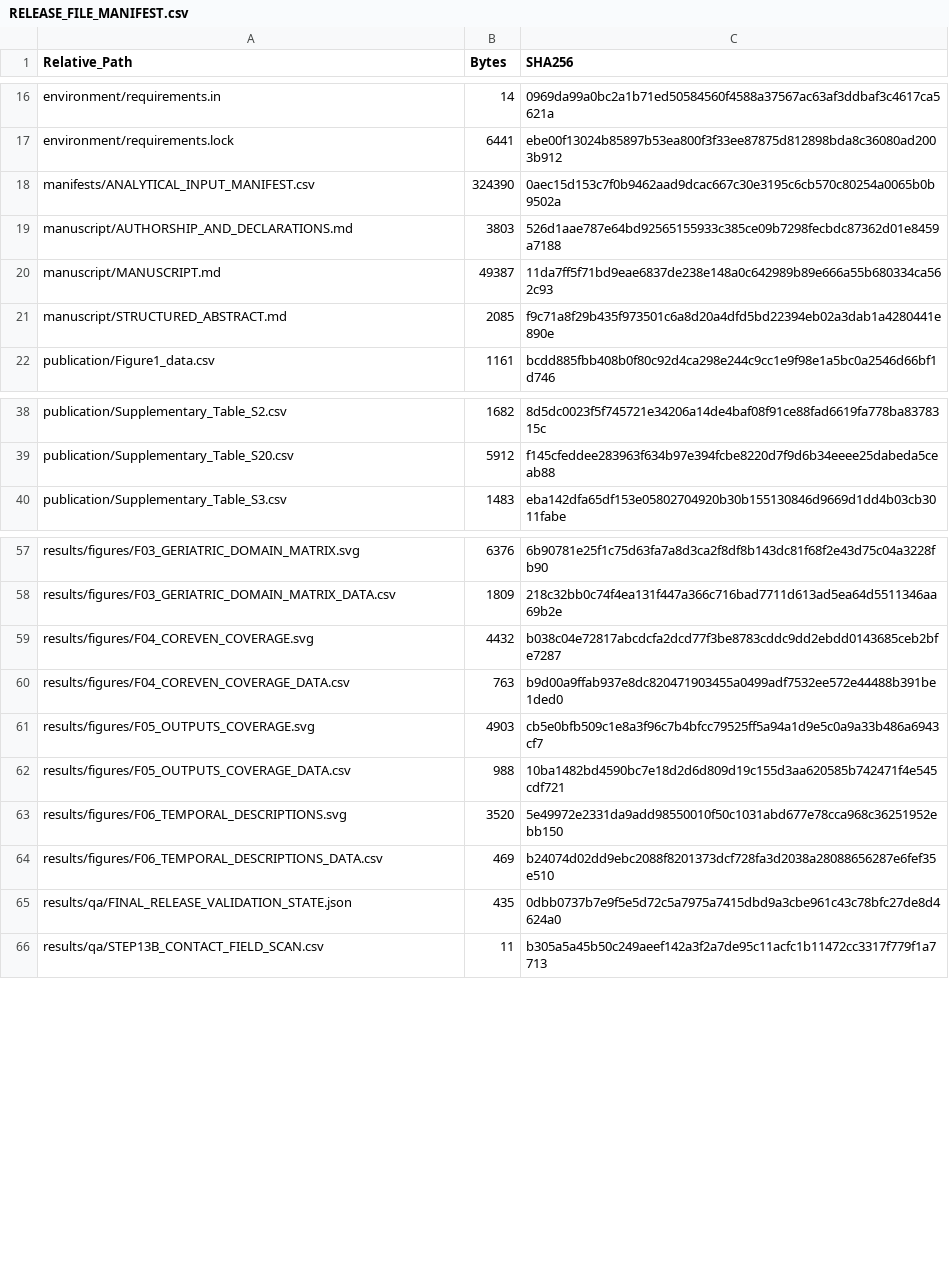
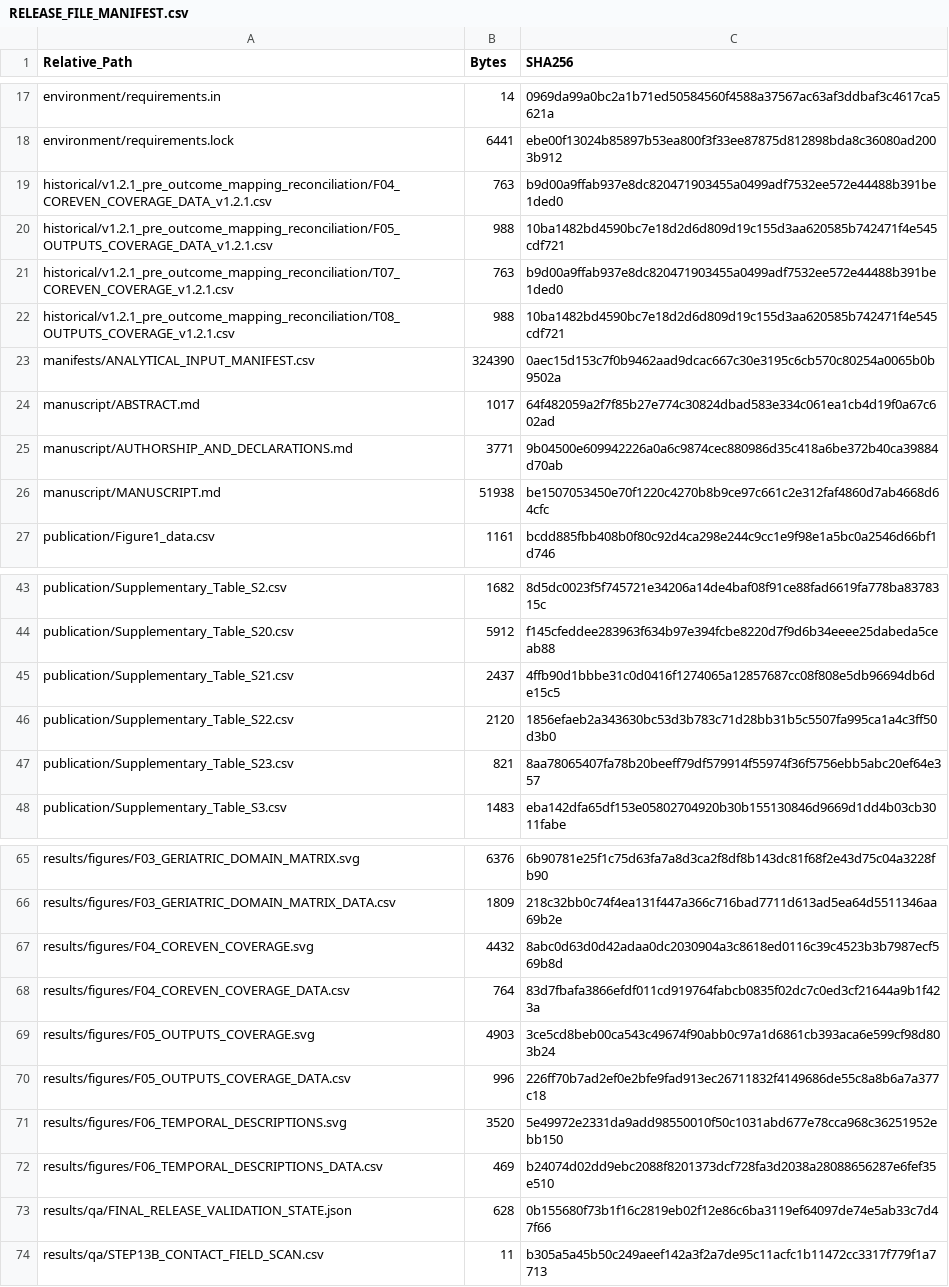
Before and after one commit to wang177777/chronic-wound-aging-registry-audit, a CSV file: RELEASE_FILE_MANIFEST.csv, drawn as a sheet; only a part is shown, gaps mark what is left out; the diff covers the shown part only.

Commit message:
release: align human-reviewed outcome mappings v1.2.2

```diff
--- a/RELEASE_FILE_MANIFEST.csv
+++ b/RELEASE_FILE_MANIFEST.csv
@@ -17,6 +18,10 @@ environment/requirements.in,14,0969da99a0bc2a1b71ed50584560f4588a37567ac63af3ddb
 environment/requirements.lock,6441,ebe00f13024b85897b53ea800f3f33ee87875d812898bda8c36080ad2003b912
+historical/v1.2.1_pre_outcome_mapping_reconciliation/F04_COREVEN_COVERAGE_DATA_v1.2.1.csv,763,b9d00a9ffab937e8dc820471903455a0499adf7532ee572e44488b391be1ded0
+historical/v1.2.1_pre_outcome_mapping_reconciliation/F05_OUTPUTS_COVERAGE_DATA_v1.2.1.csv,988,10ba1482bd4590bc7e18d2d6d809d19c155d3aa620585b742471f4e545cdf721
+historical/v1.2.1_pre_outcome_mapping_reconciliation/T07_COREVEN_COVERAGE_v1.2.1.csv,763,b9d00a9ffab937e8dc820471903455a0499adf7532ee572e44488b391be1ded0
+historical/v1.2.1_pre_outcome_mapping_reconciliation/T08_OUTPUTS_COVERAGE_v1.2.1.csv,988,10ba1482bd4590bc7e18d2d6d809d19c155d3aa620585b742471f4e545cdf721
 manifests/ANALYTICAL_INPUT_MANIFEST.csv,324390,0aec15d153c7f0b9462aad9dcac667c30e3195c6cb570c80254a0065b0b9502a
-manuscript/AUTHORSHIP_AND_DECLARATIONS.md,3803,526d1aae787e64bd92565155933c385ce09b7298fecbdc87362d01e8459a7188
-manuscript/MANUSCRIPT.md,49387,11da7ff5f71bd9eae6837de238e148a0c642989b89e666a55b680334ca562c93
-manuscript/STRUCTURED_ABSTRACT.md,2085,f9c71a8f29b435f973501c6a8d20a4dfd5bd22394eb02a3dab1a4280441e890e
+manuscript/ABSTRACT.md,1017,64f482059a2f7f85b27e774c30824dbad583e334c061ea1cb4d19f0a67c602ad
+manuscript/AUTHORSHIP_AND_DECLARATIONS.md,3771,9b04500e609942226a0a6c9874cec880986d35c418a6be372b40ca39884d70ab
+manuscript/MANUSCRIPT.md,51938,be1507053450e70f1220c4270b8b9ce97c661c2e312faf4860d7ab4668d64cfc
 publication/Figure1_data.csv,1161,bcdd885fbb408b0f80c92d4ca298e244c9cc1e9f98e1a5bc0a2546d66bf1d746
@@ -39,2 +44,5 @@ publication/Supplementary_Table_S2.csv,1682,8d5dc0023f5f745721e34206a14de4baf08f
 publication/Supplementary_Table_S20.csv,5912,f145cfeddee283963f634b97e394fcbe8220d7f9d6b34eeee25dabeda5ceab88
+publication/Supplementary_Table_S21.csv,2437,4ffb90d1bbbe31c0d0416f1274065a12857687cc08f808e5db96694db6de15c5
+publication/Supplementary_Table_S22.csv,2120,1856efaeb2a343630bc53d3b783c71d28bb31b5c5507fa995ca1a4c3ff50d3b0
+publication/Supplementary_Table_S23.csv,821,8aa78065407fa78b20beeff79df579914f55974f36f5756ebb5abc20ef64e357
 publication/Supplementary_Table_S3.csv,1483,eba142dfa65df153e05802704920b30b155130846d9669d1dd4b03cb3011fabe
@@ -58,9 +66,9 @@ results/figures/F03_GERIATRIC_DOMAIN_MATRIX.svg,6376,6b90781e25f1c75d63fa7a8d3ca
 results/figures/F03_GERIATRIC_DOMAIN_MATRIX_DATA.csv,1809,218c32bb0c74f4ea131f447a366c716bad7711d613ad5ea64d5511346aa69b2e
-results/figures/F04_COREVEN_COVERAGE.svg,4432,b038c04e72817abcdcfa2dcd77f3be8783cddc9dd2ebdd0143685ceb2bfe7287
-results/figures/F04_COREVEN_COVERAGE_DATA.csv,763,b9d00a9ffab937e8dc820471903455a0499adf7532ee572e44488b391be1ded0
-results/figures/F05_OUTPUTS_COVERAGE.svg,4903,cb5e0bfb509c1e8a3f96c7b4bfcc79525ff5a94a1d9e5c0a9a33b486a6943cf7
-results/figures/F05_OUTPUTS_COVERAGE_DATA.csv,988,10ba1482bd4590bc7e18d2d6d809d19c155d3aa620585b742471f4e545cdf721
+results/figures/F04_COREVEN_COVERAGE.svg,4432,8abc0d63d0d42adaa0dc2030904a3c8618ed0116c39c4523b3b7987ecf569b8d
+results/figures/F04_COREVEN_COVERAGE_DATA.csv,764,83d7fbafa3866efdf011cd919764fabcb0835f02dc7c0ed3cf21644a9b1f423a
+results/figures/F05_OUTPUTS_COVERAGE.svg,4903,3ce5cd8beb00ca543c49674f90abb0c97a1d6861cb393aca6e599cf98d803b24
+results/figures/F05_OUTPUTS_COVERAGE_DATA.csv,996,226ff70b7ad2ef0e2bfe9fad913ec26711832f4149686de55c8a8b6a7a377c18
 results/figures/F06_TEMPORAL_DESCRIPTIONS.svg,3520,5e49972e2331da9add98550010f50c1031abd677e78cca968c36251952ebb150
 results/figures/F06_TEMPORAL_DESCRIPTIONS_DATA.csv,469,b24074d02dd9ebc2088f8201373dcf728fa3d2038a28088656287e6fef35e510
-results/qa/FINAL_RELEASE_VALIDATION_STATE.json,435,0dbb0737b7e9f5e5d72c5a7975a7415dbd9a3cbe961c43c78bfc27de8d4624a0
+results/qa/FINAL_RELEASE_VALIDATION_STATE.json,628,0b155680f73b1f16c2819eb02f12e86c6ba3119ef64097de74e5ab33c7d47f66
 results/qa/STEP13B_CONTACT_FIELD_SCAN.csv,11,b305a5a45b50c249aeef142a3f2a7de95c11acfc1b11472cc3317f779f1a7713
```
Also changed, not shown: 1 added row and 15 edited cells elsewhere in this file, 18 other files.
